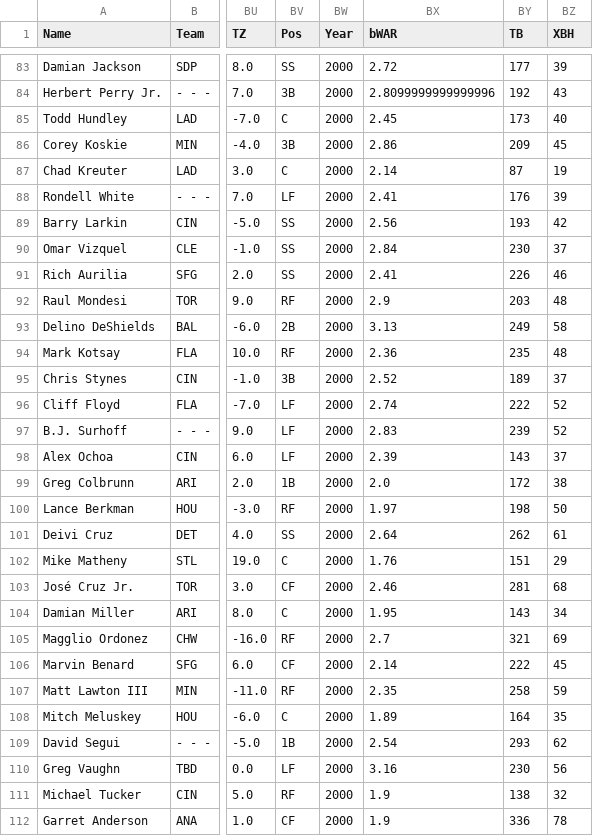
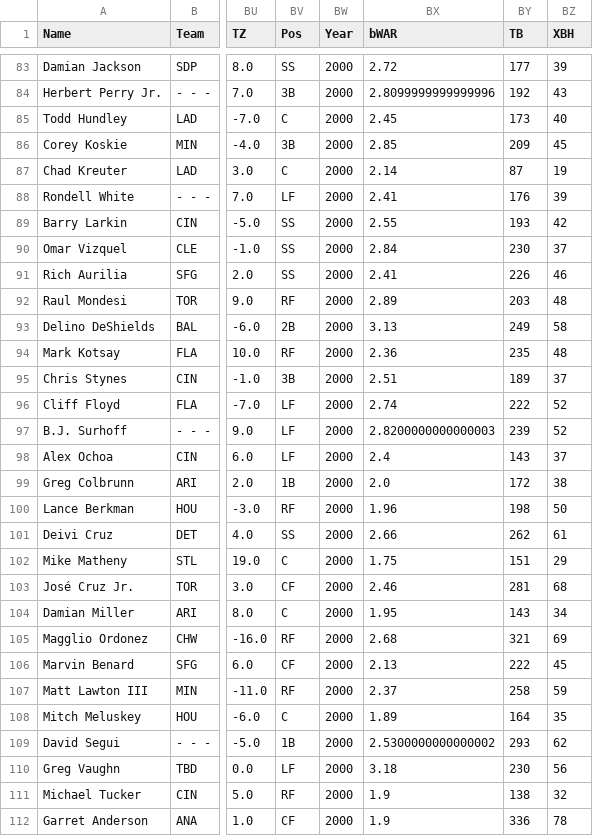
Before and after one commit to SoxSavant/custom-baseball-apps, a CSV file: data/final/hitting_final_2000.csv, drawn as a sheet; only a part is shown, gaps mark what is left out; the diff covers the shown part only; the diff names each change by its address in the sheet, - before the commit and + after, or states it on an @@ line.

```diff
--- a/data/final/hitting_final_2000.csv
+++ b/data/final/hitting_final_2000.csv
-BX86 (bWAR): 2.86
+BX86 (bWAR): 2.85
-BX89 (bWAR): 2.56
+BX89 (bWAR): 2.55
-BX92 (bWAR): 2.9
+BX92 (bWAR): 2.89
-BX95 (bWAR): 2.52
+BX95 (bWAR): 2.51
-BX97 (bWAR): 2.83
+BX97 (bWAR): 2.8200000000000003
-BX98 (bWAR): 2.39
+BX98 (bWAR): 2.4
-BX100 (bWAR): 1.97
+BX100 (bWAR): 1.96
-BX101 (bWAR): 2.64
+BX101 (bWAR): 2.66
-BX102 (bWAR): 1.76
+BX102 (bWAR): 1.75
-BX105 (bWAR): 2.7
+BX105 (bWAR): 2.68
-BX106 (bWAR): 2.14
+BX106 (bWAR): 2.13
-BX107 (bWAR): 2.35
+BX107 (bWAR): 2.37
-BX109 (bWAR): 2.54
+BX109 (bWAR): 2.5300000000000002
-BX110 (bWAR): 3.16
+BX110 (bWAR): 3.18
```
Also changed, not shown: 165 edited cells elsewhere in this file, data/final/pitching_final_2001.csv, data/final/pitching_final_2002.csv, 43 other files.
